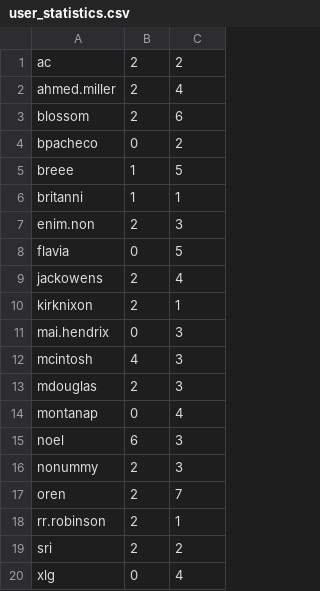
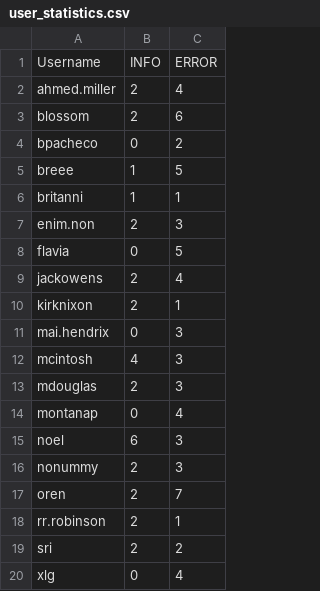
Before and after one commit to mahmoudnasser1561/Ticky, a CSV file: src/user_statistics.csv, drawn as a sheet.

Commit message:
Fixed Headers Bug

```diff
--- a/src/user_statistics.csv
+++ b/src/user_statistics.csv
@@ -1,2 +1,2 @@
-ac,2,2
+Username,INFO,ERROR
 ahmed.miller,2,4
```
